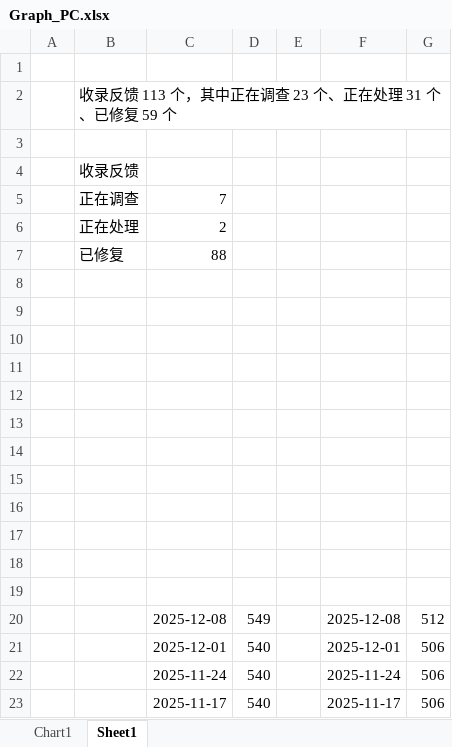
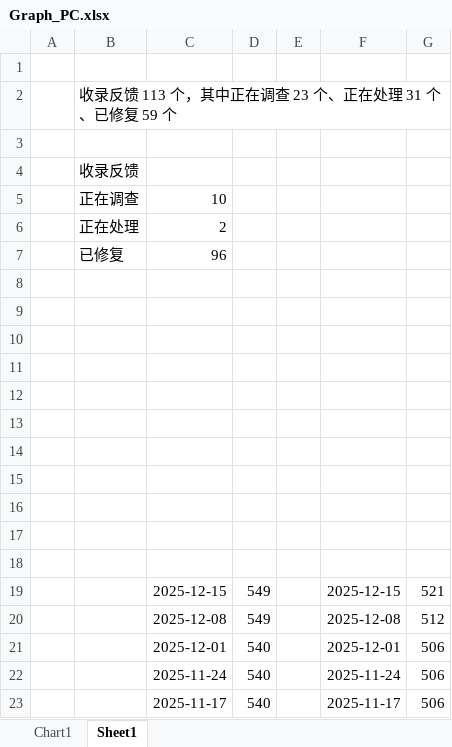
Before and after one commit to Lingggao/LGHUB, an Excel workbook: Documents/Graph_PC.xlsx, sheet Sheet1, drawn as a sheet; only a part is shown; values as stored, in another font and other column widths than the file's, no borders; charts and pictures not drawn; the diff names each change by its address in the sheet, - before the commit and + after, or states it on an @@ line.

Commit message:
LGHUB 2025/12/19 更新 1
签发：Ling Gao
- 反馈更新详见 Documents/Update_Feedback.md
- 平台更新详见 Documents/Update_Platform.md
- 更新简报详见 LGHUB/Canary.md
- 网站错误 & 本地化问题详见 LGHUB/WebLoc/README.md

```diff
--- a/Documents/Graph_PC.xlsx (sheet Sheet1)
+++ b/Documents/Graph_PC.xlsx (sheet Sheet1)
-C5: 7
+C5: 10
-C7: 88
+C7: 96
-row 19: (empty)
+row 19:  |  | 2025-12-15 | 549 |  | 2025-12-15 | 521
```
Also changed, not shown: charts or pictures, 15 other files.
